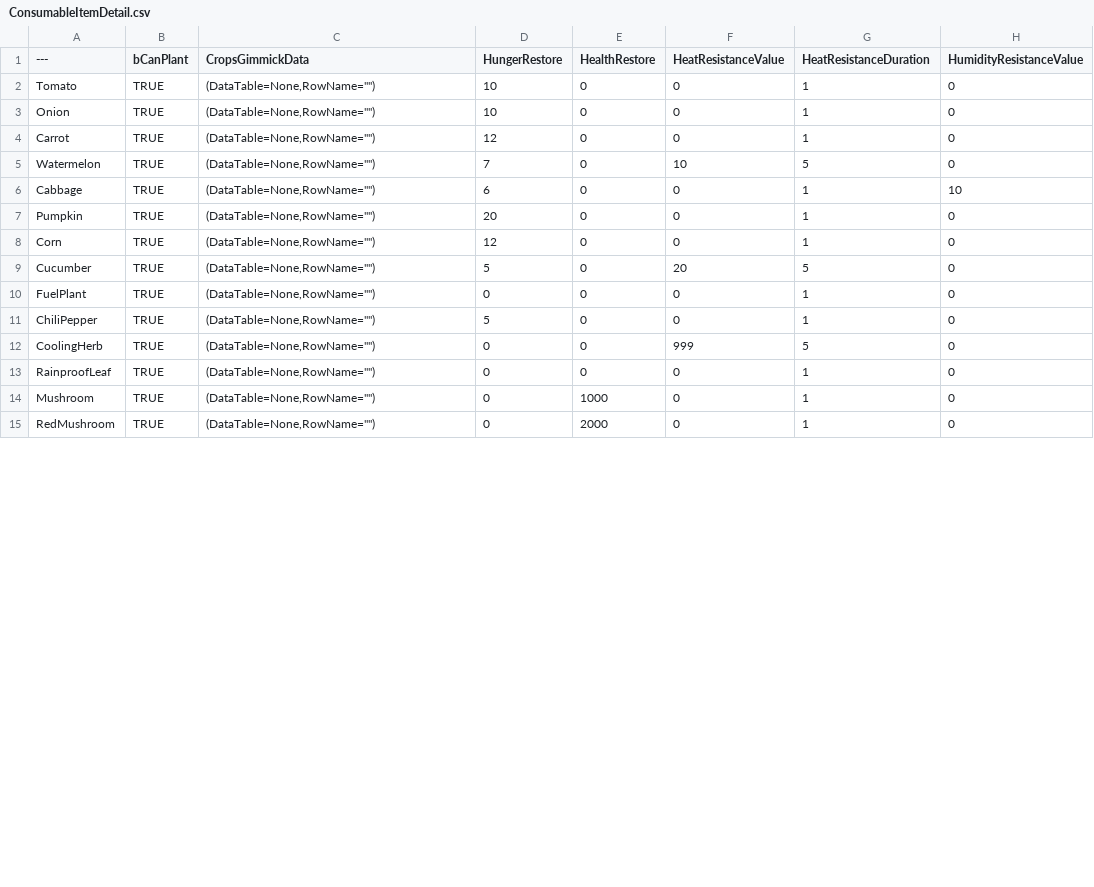
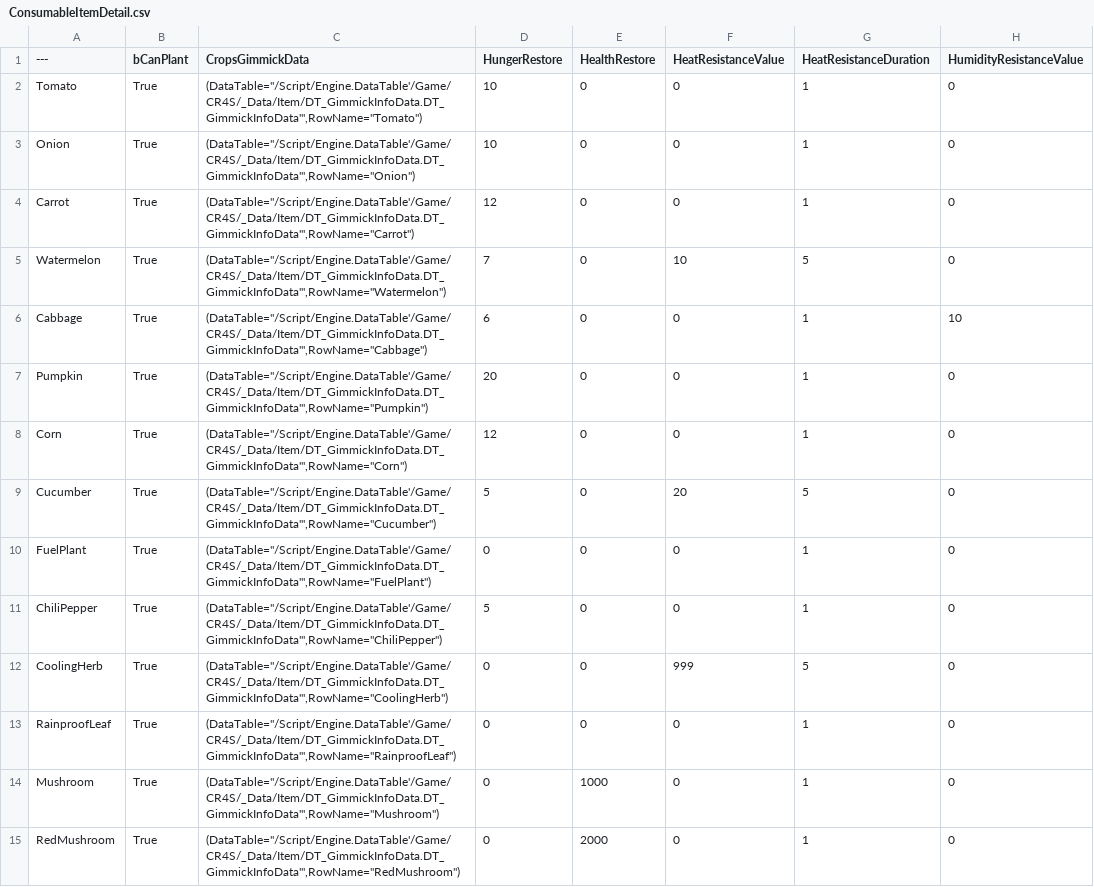
Before and after one commit to choidahey/UE5_CoreReboot, a CSV file: Content/CR4S/_Data/Item/ItemDetail/ConsumableItemDetail.csv, drawn as a sheet; only a part is shown; the diff covers the shown part only; the diff names each change by its address in the sheet, - before the commit and + after, or states it on an @@ line.

```diff
--- a/Content/CR4S/_Data/Item/ItemDetail/ConsumableItemDetail.csv
+++ b/Content/CR4S/_Data/Item/ItemDetail/ConsumableItemDetail.csv
-B2:B15 (bCanPlant): TRUE
+B2:B15 (bCanPlant): True
-C2 (CropsGimmickData): (DataTable=None,RowName="")
+C2 (CropsGimmickData): (DataTable="/Script/Engine.DataTable'/Game/CR4S/_Data/Item/DT_GimmickInfoData.DT_GimmickInfoData'",RowName="Tomato")
-C3 (CropsGimmickData): (DataTable=None,RowName="")
+C3 (CropsGimmickData): (DataTable="/Script/Engine.DataTable'/Game/CR4S/_Data/Item/DT_GimmickInfoData.DT_GimmickInfoData'",RowName="Onion")
-C4 (CropsGimmickData): (DataTable=None,RowName="")
+C4 (CropsGimmickData): (DataTable="/Script/Engine.DataTable'/Game/CR4S/_Data/Item/DT_GimmickInfoData.DT_GimmickInfoData'",RowName="Carrot")
-C5 (CropsGimmickData): (DataTable=None,RowName="")
+C5 (CropsGimmickData): (DataTable="/Script/Engine.DataTable'/Game/CR4S/_Data/Item/DT_GimmickInfoData.DT_GimmickInfoData'",RowName="Watermelon")
-C6 (CropsGimmickData): (DataTable=None,RowName="")
+C6 (CropsGimmickData): (DataTable="/Script/Engine.DataTable'/Game/CR4S/_Data/Item/DT_GimmickInfoData.DT_GimmickInfoData'",RowName="Cabbage")
-C7 (CropsGimmickData): (DataTable=None,RowName="")
+C7 (CropsGimmickData): (DataTable="/Script/Engine.DataTable'/Game/CR4S/_Data/Item/DT_GimmickInfoData.DT_GimmickInfoData'",RowName="Pumpkin")
-C8 (CropsGimmickData): (DataTable=None,RowName="")
+C8 (CropsGimmickData): (DataTable="/Script/Engine.DataTable'/Game/CR4S/_Data/Item/DT_GimmickInfoData.DT_GimmickInfoData'",RowName="Corn")
-C9 (CropsGimmickData): (DataTable=None,RowName="")
+C9 (CropsGimmickData): (DataTable="/Script/Engine.DataTable'/Game/CR4S/_Data/Item/DT_GimmickInfoData.DT_GimmickInfoData'",RowName="Cucumber")
-C10 (CropsGimmickData): (DataTable=None,RowName="")
+C10 (CropsGimmickData): (DataTable="/Script/Engine.DataTable'/Game/CR4S/_Data/Item/DT_GimmickInfoData.DT_GimmickInfoData'",RowName="FuelPlant")
-C11 (CropsGimmickData): (DataTable=None,RowName="")
+C11 (CropsGimmickData): (DataTable="/Script/Engine.DataTable'/Game/CR4S/_Data/Item/DT_GimmickInfoData.DT_GimmickInfoData'",RowName="ChiliPepper")
-C12 (CropsGimmickData): (DataTable=None,RowName="")
+C12 (CropsGimmickData): (DataTable="/Script/Engine.DataTable'/Game/CR4S/_Data/Item/DT_GimmickInfoData.DT_GimmickInfoData'",RowName="CoolingHerb")
-C13 (CropsGimmickData): (DataTable=None,RowName="")
+C13 (CropsGimmickData): (DataTable="/Script/Engine.DataTable'/Game/CR4S/_Data/Item/DT_GimmickInfoData.DT_GimmickInfoData'",RowName="RainproofLeaf")
-C14 (CropsGimmickData): (DataTable=None,RowName="")
+C14 (CropsGimmickData): (DataTable="/Script/Engine.DataTable'/Game/CR4S/_Data/Item/DT_GimmickInfoData.DT_GimmickInfoData'",RowName="Mushroom")
-C15 (CropsGimmickData): (DataTable=None,RowName="")
+C15 (CropsGimmickData): (DataTable="/Script/Engine.DataTable'/Game/CR4S/_Data/Item/DT_GimmickInfoData.DT_GimmickInfoData'",RowName="RedMushroom")
```
Also changed, not shown: 2 added rows and 38 edited cells elsewhere in this file, Content/CR4S/_Data/Item/GimmickDetail/CropsGimmickDetail.csv, Content/CR4S/_Data/Item/ItemInfoData.csv, 25 other files.
